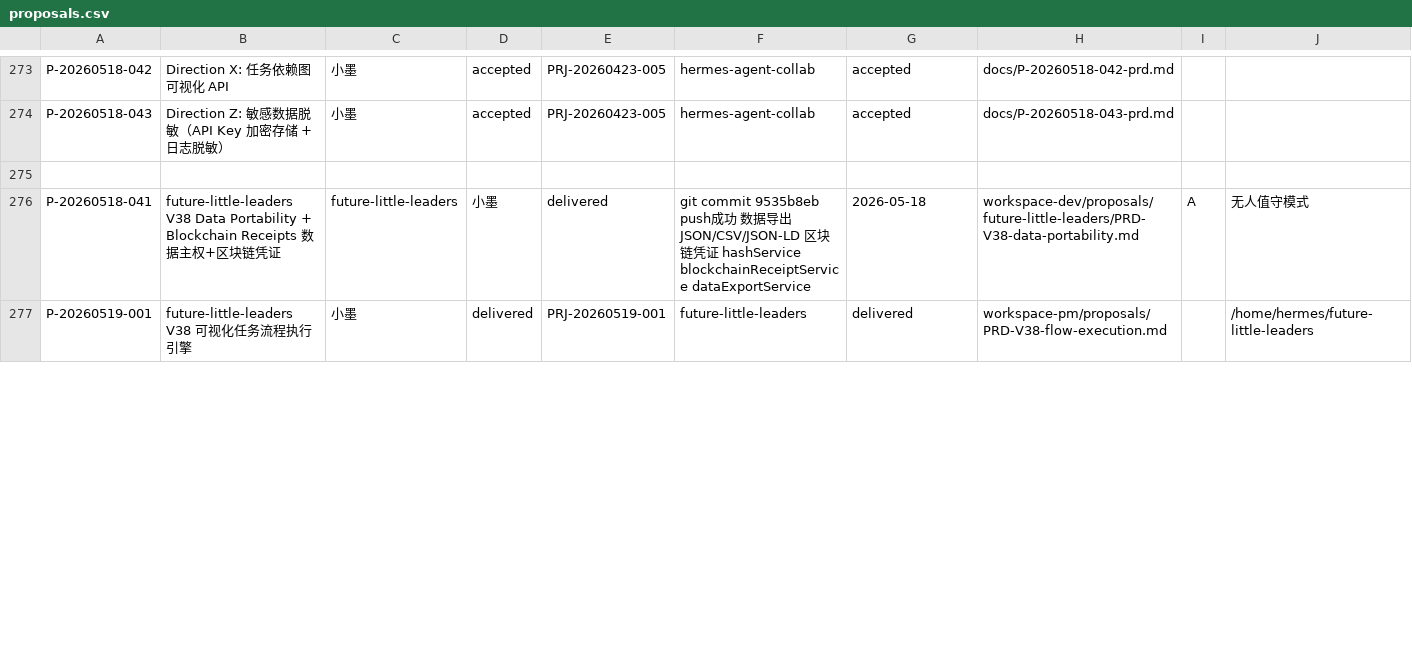
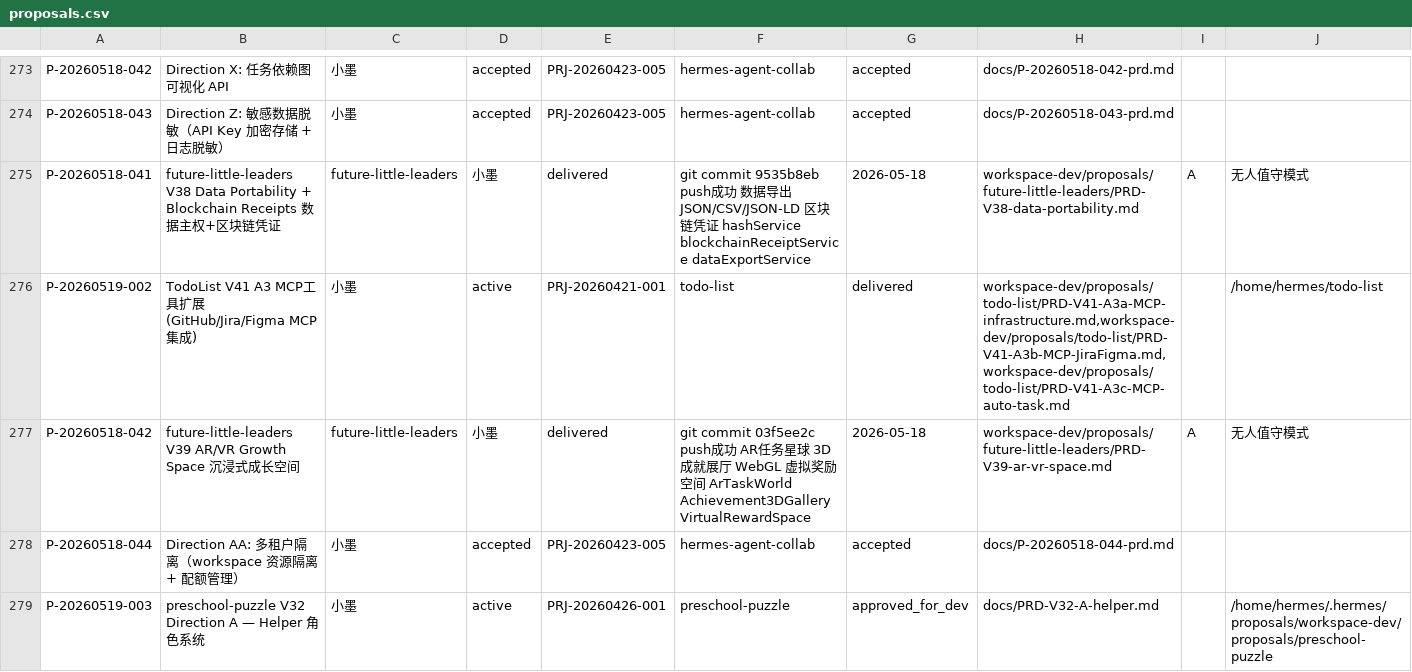
Before and after one commit to YeLuo45/proposals-document, a CSV file: proposals.csv, drawn as a sheet; only a part is shown, gaps mark what is left out; removed rows and columns are numbered as before the commit, all else as after; rows hold the shown columns only; the diff covers the shown part only; the diff names each change by its address in the sheet, - before the commit and + after, or states it on an @@ line.

```diff
--- a/proposals.csv
+++ b/proposals.csv
-row 275: (empty)
-row 277: P-20260519-001 | future-little-leaders V38 可视化任务流程执行引擎 | 小墨 | delivered | PRJ-20260519-001 | future-little-leaders | delivered | workspace-pm/proposals/PRD-V38-flow-execution.md |  | /home/hermes/future-little-leaders
+row 276: P-20260519-002 | TodoList V41 A3 MCP工具扩展 (GitHub/Jira/Figma MCP集成) | 小墨 | active | PRJ-20260421-001 | todo-list | delivered | workspace-dev/proposals/todo-list/PRD-V41-A3a-MCP-infrastructure.md,workspace-dev/proposals/todo-list/PRD-V41-A3b-MCP-JiraFigma.md,workspace-dev/proposals/todo-list/PRD-V41-A3c-MCP-auto-task.md |  | /home/hermes/todo-list
+row 277: P-20260518-042 | future-little-leaders V39 AR/VR Growth Space 沉浸式成长空间 | future-little-leaders | 小墨 | delivered | git commit 03f5ee2c push成功 AR任务星球 3D成就展厅 WebGL 虚拟奖励空间 ArTaskWorld Achievement3DGallery VirtualRewardSpace | 2026-05-18 | workspace-dev/proposals/future-little-leaders/PRD-V39-ar-vr-space.md | A | 无人值守模式
+row 278: P-20260518-044 | Direction AA: 多租户隔离（workspace 资源隔离 + 配额管理） | 小墨 | accepted | PRJ-20260423-005 | hermes-agent-collab | accepted | docs/P-20260518-044-prd.md
+row 279: P-20260519-003 | preschool-puzzle V32 Direction A — Helper 角色系统 | 小墨 | active | PRJ-20260426-001 | preschool-puzzle | approved_for_dev | docs/PRD-V32-A-helper.md |  | /home/hermes/.hermes/proposals/workspace-dev/proposals/preschool-puzzle
```
Also changed, not shown: 5 added rows and 3 edited cells elsewhere in this file, 1 other file.
